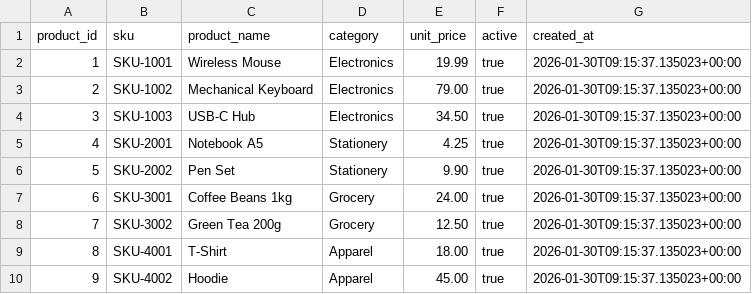
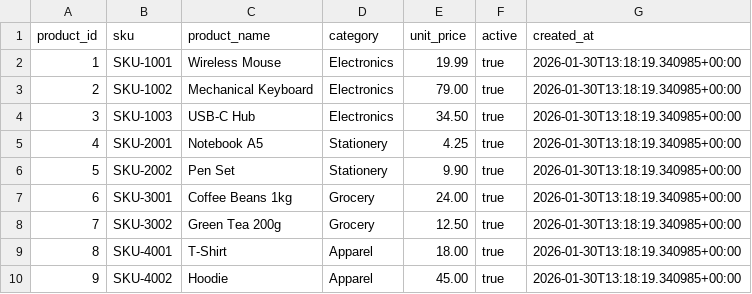
Before and after one commit to dovanphuong2704/chat-with-database, a CSV file: postgresql/csv/products.csv, drawn as a sheet.

```diff
--- a/postgresql/csv/products.csv
+++ b/postgresql/csv/products.csv
@@ -1,10 +1,10 @@
 product_id,sku,product_name,category,unit_price,active,created_at
-1,SKU-1001,Wireless Mouse,Electronics,19.99,true,2026-01-30T09:15:37.135023+00:00
-2,SKU-1002,Mechanical Keyboard,Electronics,79.00,true,2026-01-30T09:15:37.135023+00:00
-3,SKU-1003,USB-C Hub,Electronics,34.50,true,2026-01-30T09:15:37.135023+00:00
-4,SKU-2001,Notebook A5,Stationery,4.25,true,2026-01-30T09:15:37.135023+00:00
-5,SKU-2002,Pen Set,Stationery,9.90,true,2026-01-30T09:15:37.135023+00:00
-6,SKU-3001,Coffee Beans 1kg,Grocery,24.00,true,2026-01-30T09:15:37.135023+00:00
-7,SKU-3002,Green Tea 200g,Grocery,12.50,true,2026-01-30T09:15:37.135023+00:00
-8,SKU-4001,T-Shirt,Apparel,18.00,true,2026-01-30T09:15:37.135023+00:00
-9,SKU-4002,Hoodie,Apparel,45.00,true,2026-01-30T09:15:37.135023+00:00
+1,SKU-1001,Wireless Mouse,Electronics,19.99,true,2026-01-30T13:18:19.340985+00:00
+2,SKU-1002,Mechanical Keyboard,Electronics,79.00,true,2026-01-30T13:18:19.340985+00:00
+3,SKU-1003,USB-C Hub,Electronics,34.50,true,2026-01-30T13:18:19.340985+00:00
+4,SKU-2001,Notebook A5,Stationery,4.25,true,2026-01-30T13:18:19.340985+00:00
+5,SKU-2002,Pen Set,Stationery,9.90,true,2026-01-30T13:18:19.340985+00:00
+6,SKU-3001,Coffee Beans 1kg,Grocery,24.00,true,2026-01-30T13:18:19.340985+00:00
+7,SKU-3002,Green Tea 200g,Grocery,12.50,true,2026-01-30T13:18:19.340985+00:00
+8,SKU-4001,T-Shirt,Apparel,18.00,true,2026-01-30T13:18:19.340985+00:00
+9,SKU-4002,Hoodie,Apparel,45.00,true,2026-01-30T13:18:19.340985+00:00
```
Also changed, not shown: postgresql/csv/customers.csv, 3 other files.
